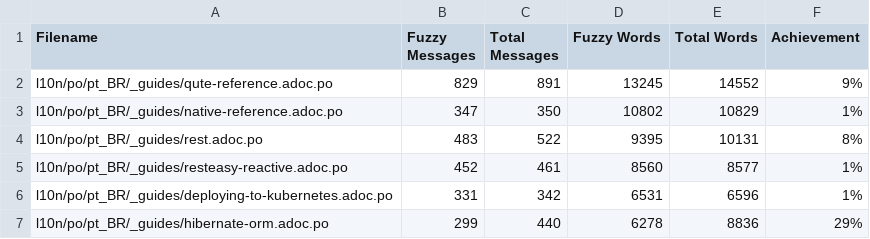
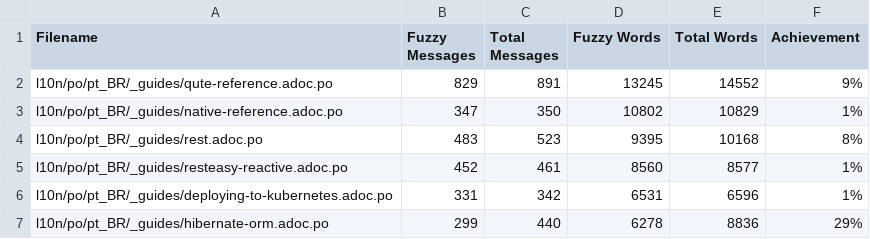
Before and after one commit to omatheusmesmo/pt.quarkus.io, a CSV file: l10n/stats/latest-guides-translation.csv, drawn as a sheet; only a part is shown.

```diff
--- a/l10n/stats/latest-guides-translation.csv
+++ b/l10n/stats/latest-guides-translation.csv
@@ -3,3 +3,3 @@ l10n/po/pt_BR/_guides/qute-reference.adoc.po, 829, 891, 13245, 14552, 9%
 l10n/po/pt_BR/_guides/native-reference.adoc.po, 347, 350, 10802, 10829, 1%
-l10n/po/pt_BR/_guides/rest.adoc.po, 483, 522, 9395, 10131, 8%
+l10n/po/pt_BR/_guides/rest.adoc.po, 483, 523, 9395, 10168, 8%
 l10n/po/pt_BR/_guides/resteasy-reactive.adoc.po, 452, 461, 8560, 8577, 1%
```
Also changed, not shown: l10n/stats/main-guides-translation.csv, l10n/stats/misc-translation.csv, 1 other file.
